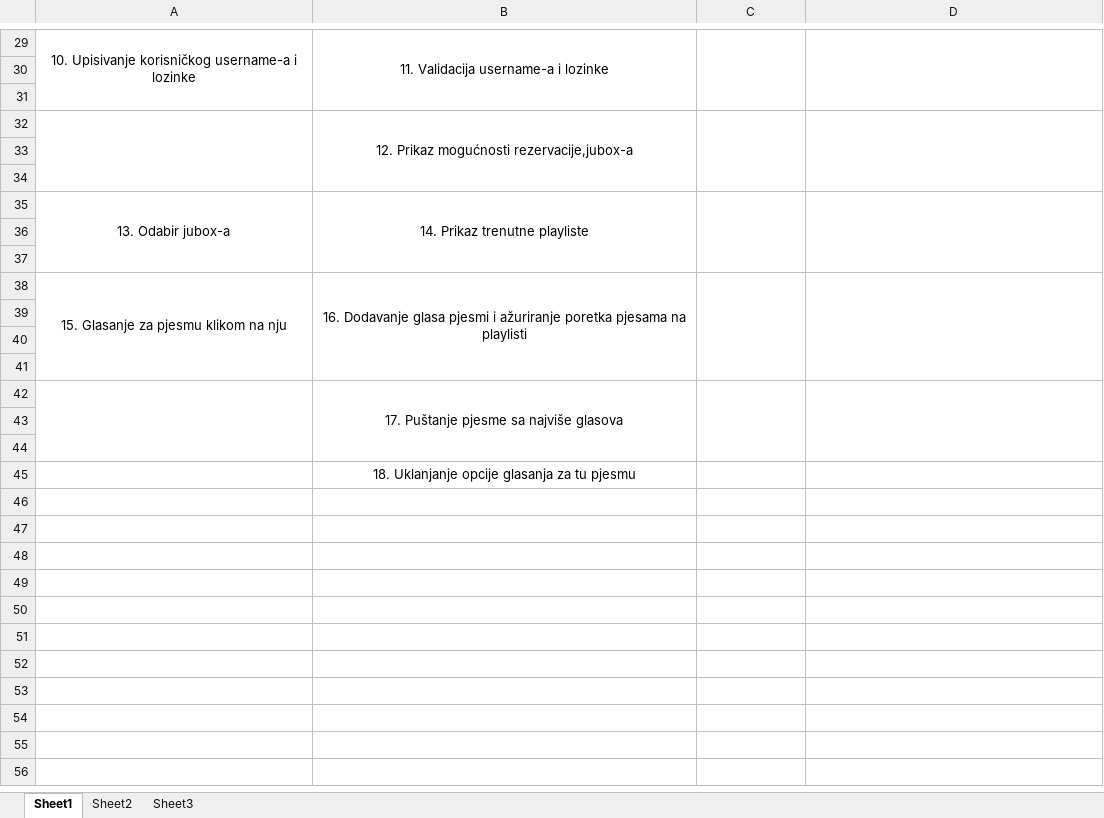
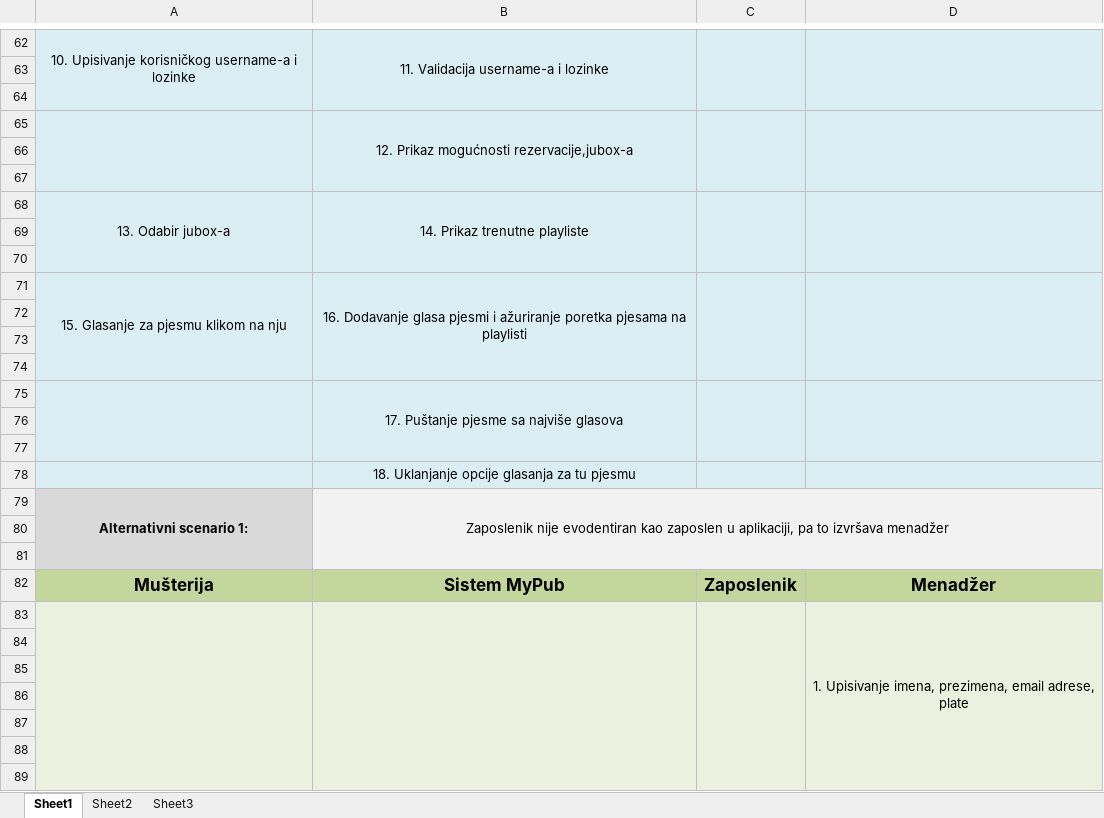
Before and after one commit to ooad-2016-2017/Tim17-LET3, an Excel workbook: UseCaseIScenarij/jubox.xlsx, sheet Sheet1, drawn as a sheet; only a part is shown, gaps mark what is left out; values as stored, in another font and other column widths than the file's, no borders; addresses are those after the commit; the diff covers the shown part only; the diff names each change by its address in the sheet, - before the commit and + after, or states it on an @@ line.

```diff
--- a/UseCaseIScenarij/jubox.xlsx (sheet Sheet1)
+++ b/UseCaseIScenarij/jubox.xlsx (sheet Sheet1)
-A62:D78 fill: none
+A62:D78 fill: #DBEEF4
+row 79: Alternativni scenario 1: | Zaposlenik nije evodentiran kao zaposlen u aplikaciji, pa to izvršava menadžer
+row 80: (empty)
+row 81: (empty)
+row 82: Mušterija | Sistem MyPub | Zaposlenik | Menadžer
+row 83:  |  |  | 1. Upisivanje imena, prezimena, email adrese, plate
+row 84: (empty)
+row 85: (empty)
+row 86: (empty)
+row 87: (empty)
+row 88: (empty)
+row 89: (empty)
```
Also changed, not shown: 55 added rows, 2 edited cells and cell formats elsewhere in this sheet, 3 other files.
